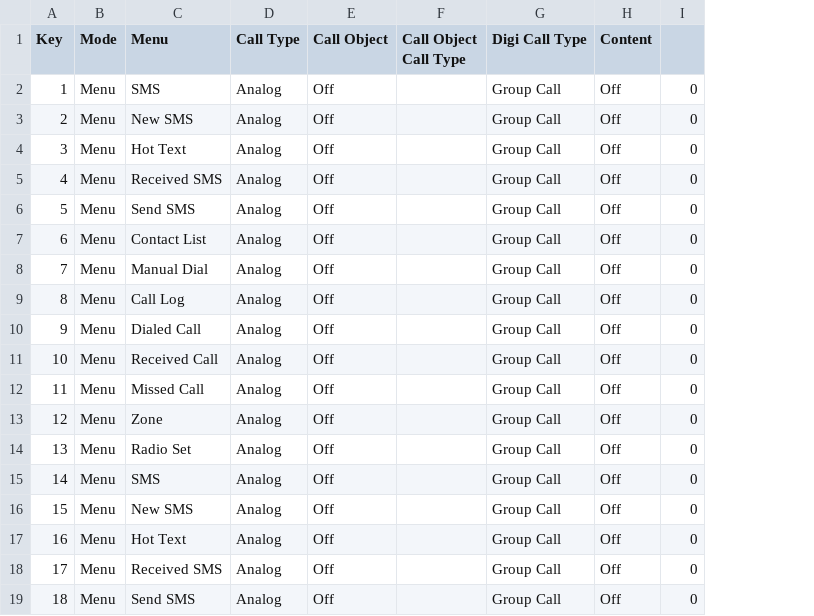
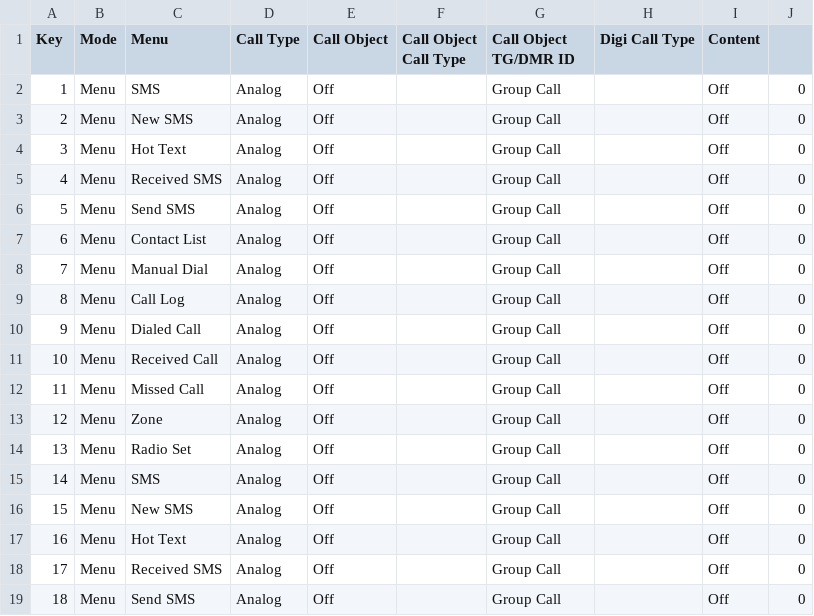
Before and after one commit to sa0azs/d878uv, a CSV file: HotKey_HotKey.CSV, drawn as a sheet; the diff names each change by its address in the sheet, - before the commit and + after, or states it on an @@ line.

```diff
--- a/HotKey_HotKey.CSV
+++ b/HotKey_HotKey.CSV
+column H (Digi Call Type), empty
-G1: Digi Call Type
+G1: Call Object TG/DMR ID
```
Also changed, not shown: APRS.CSV, Channel.CSV, 5 other files.
